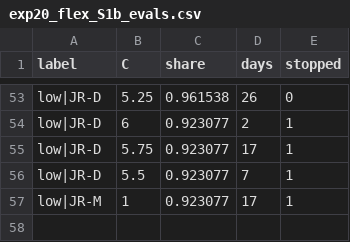
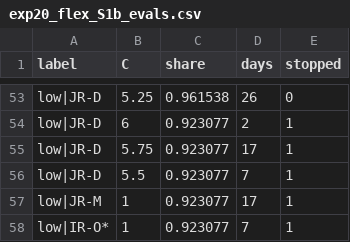
Before and after one commit to CCchen-Crush/datacenter, a CSV file: matlab/results/exp20_flex_S1b_evals.csv, drawn as a sheet; only a part is shown, gaps mark what is left out.

```diff
--- a/matlab/results/exp20_flex_S1b_evals.csv
+++ b/matlab/results/exp20_flex_S1b_evals.csv
@@ -57 +57,2 @@ low|JR-D,5.5,0.923077,7,1
 low|JR-M,1,0.923077,17,1
+low|IR-O*,1,0.923077,7,1
```
Also changed, not shown: matlab/results/exp20_flex_S1b.csv, matlab/results/exp22_irpd_rounds_S1.csv, 3 other files.
